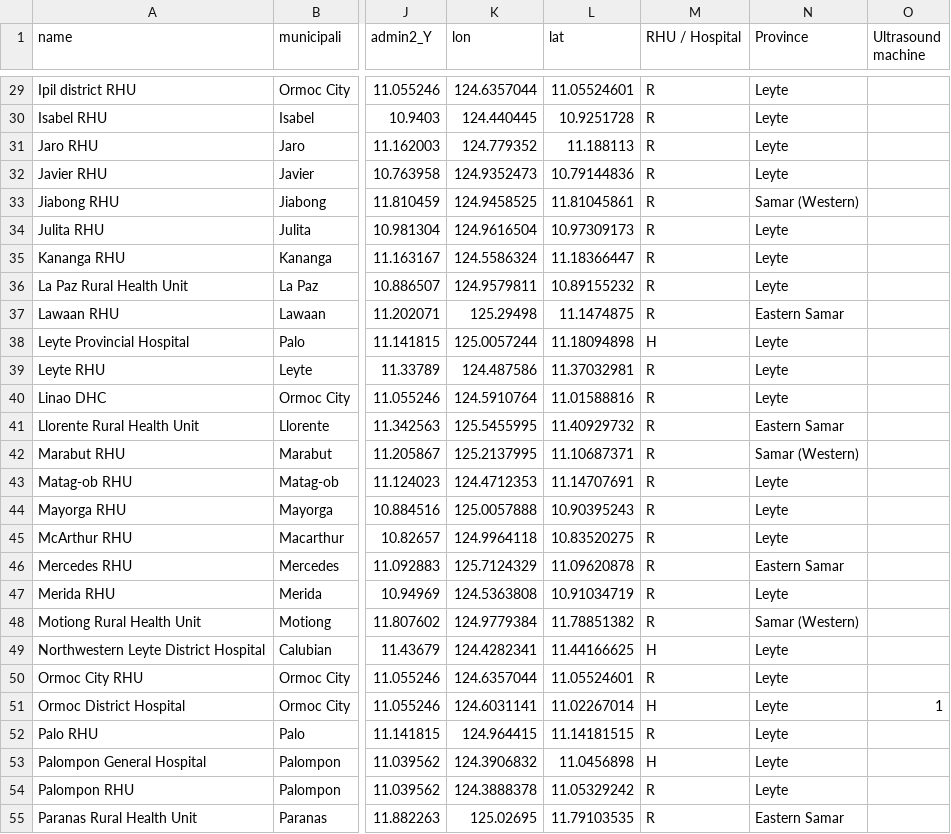
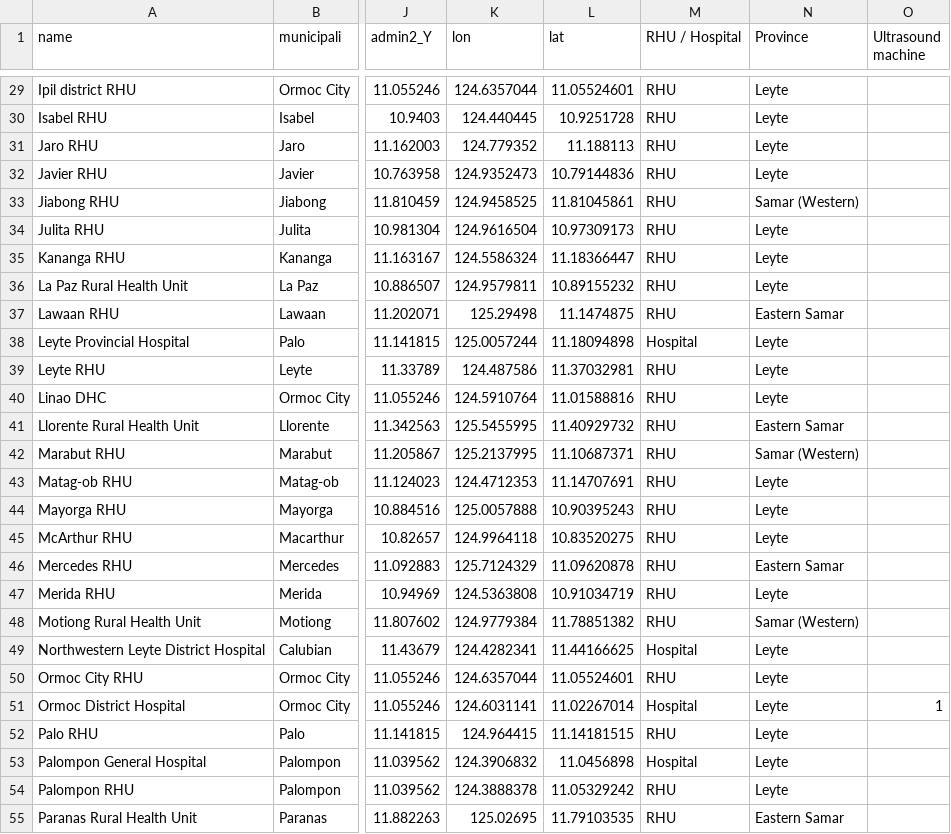
Before and after one commit to PhilippineRedCross/adb-health, a CSV file: data/facilities_new.csv, drawn as a sheet; only a part is shown, gaps mark what is left out; the diff covers the shown part only; the diff names each change by its address in the sheet, - before the commit and + after, or states it on an @@ line.

```diff
--- a/data/facilities_new.csv
+++ b/data/facilities_new.csv
-M29:M37 (RHU / Hospital): R
+M29:M37 (RHU / Hospital): RHU
-M38 (RHU / Hospital): H
+M38 (RHU / Hospital): Hospital
-M39:M48 (RHU / Hospital): R
+M39:M48 (RHU / Hospital): RHU
-M49 (RHU / Hospital): H
+M49 (RHU / Hospital): Hospital
-M50 (RHU / Hospital): R
+M50 (RHU / Hospital): RHU
-M51 (RHU / Hospital): H
+M51 (RHU / Hospital): Hospital
-M52 (RHU / Hospital): R
+M52 (RHU / Hospital): RHU
-M53 (RHU / Hospital): H
+M53 (RHU / Hospital): Hospital
-M54:M55 (RHU / Hospital): R
+M54:M55 (RHU / Hospital): RHU
```
Also changed, not shown: 50 edited cells elsewhere in this file, 5 other files.
